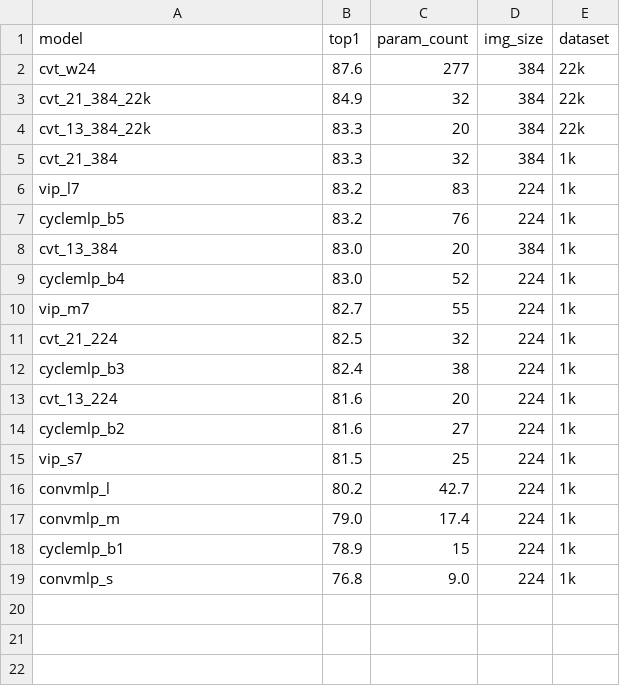
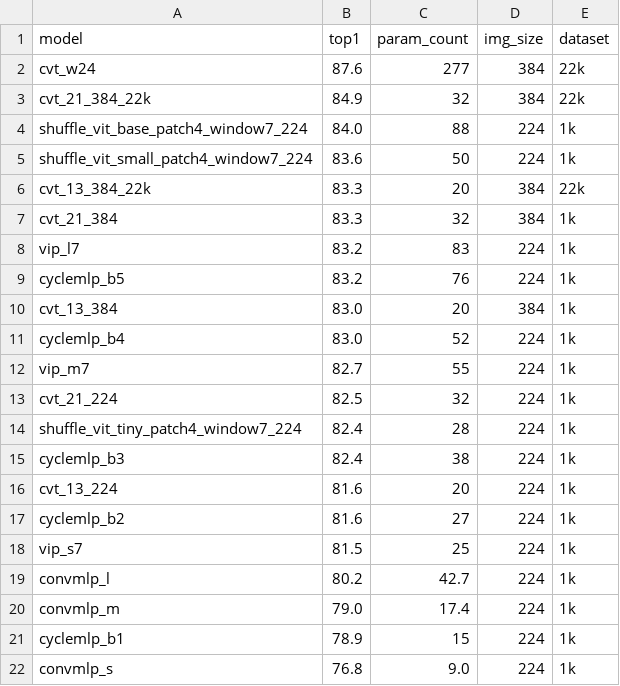
Before and after one commit to okotaku/mmtimm, a CSV file: results/results-imagenet.csv, drawn as a sheet.

Commit message:
add shuffle transformer

```diff
--- a/results/results-imagenet.csv
+++ b/results/results-imagenet.csv
@@ -3,2 +3,4 @@ cvt_w24,87.6,277,384,22k
 cvt_21_384_22k,84.9,32,384,22k
+shuffle_vit_base_patch4_window7_224,84.0,88,224,1k
+shuffle_vit_small_patch4_window7_224,83.6,50,224,1k
 cvt_13_384_22k,83.3,20,384,22k
@@ -11,2 +13,3 @@ vip_m7,82.7,55,224,1k
 cvt_21_224,82.5,32,224,1k
+shuffle_vit_tiny_patch4_window7_224,82.4,28,224,1k
 cyclemlp_b3,82.4,38,224,1k
```
Also changed, not shown: 6 other files.
